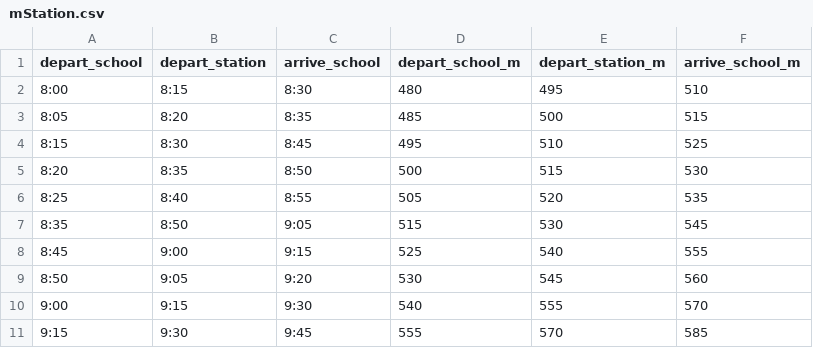
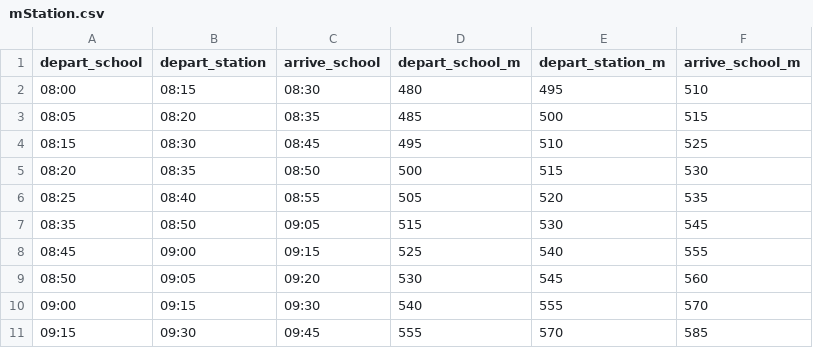
Before and after one commit to ijodea/homerun, a CSV file: server/src/timetable/mStation.csv, drawn as a sheet; only a part is shown; the diff covers the shown part only.

```diff
--- a/server/src/timetable/mStation.csv
+++ b/server/src/timetable/mStation.csv
@@ -1,11 +1,11 @@
 depart_school,depart_station,arrive_school,depart_school_m,depart_station_m,arrive_school_m
-8:00,8:15,8:30,480,495,510
-8:05,8:20,8:35,485,500,515
-8:15,8:30,8:45,495,510,525
-8:20,8:35,8:50,500,515,530
-8:25,8:40,8:55,505,520,535
-8:35,8:50,9:05,515,530,545
-8:45,9:00,9:15,525,540,555
-8:50,9:05,9:20,530,545,560
-9:00,9:15,9:30,540,555,570
-9:15,9:30,9:45,555,570,585
+08:00,08:15,08:30,480,495,510
+08:05,08:20,08:35,485,500,515
+08:15,08:30,08:45,495,510,525
+08:20,08:35,08:50,500,515,530
+08:25,08:40,08:55,505,520,535
+08:35,08:50,09:05,515,530,545
+08:45,09:00,09:15,525,540,555
+08:50,09:05,09:20,530,545,560
+09:00,09:15,09:30,540,555,570
+09:15,09:30,09:45,555,570,585
```
Also changed, not shown: 10 edited cells elsewhere in this file, 7 other files.
